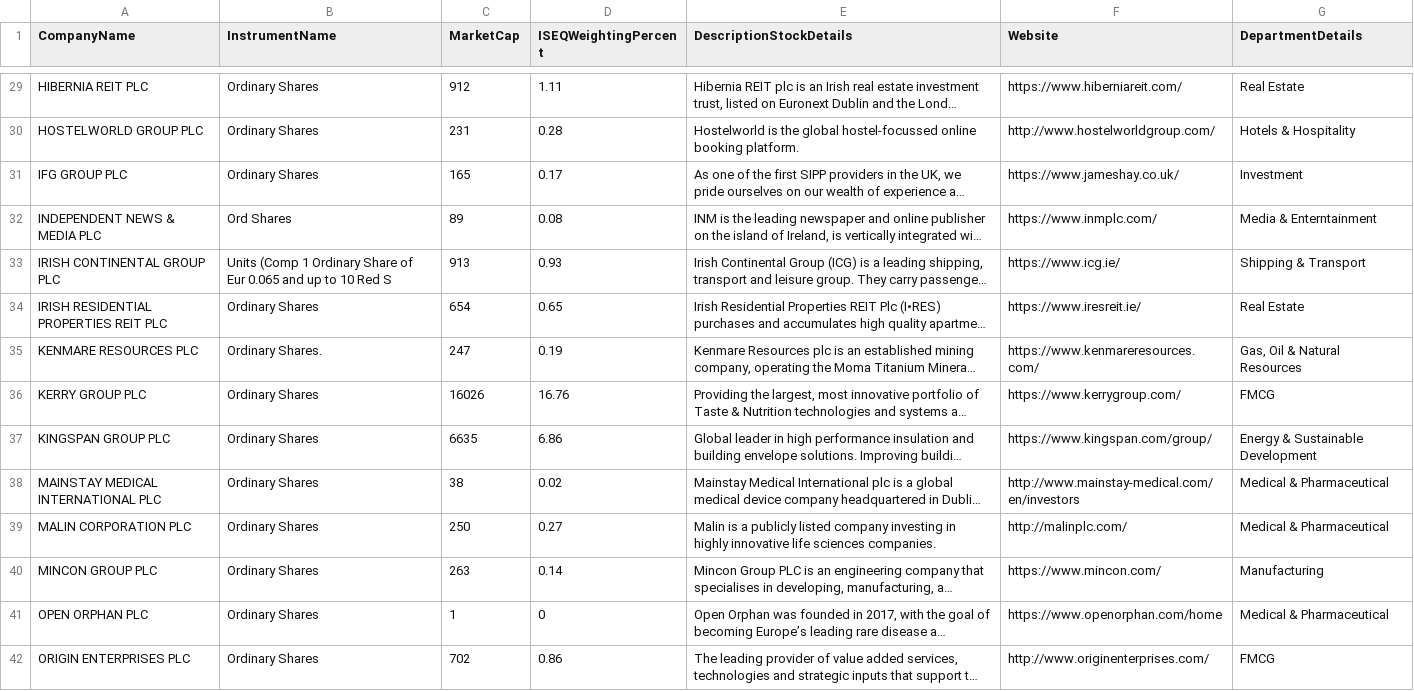
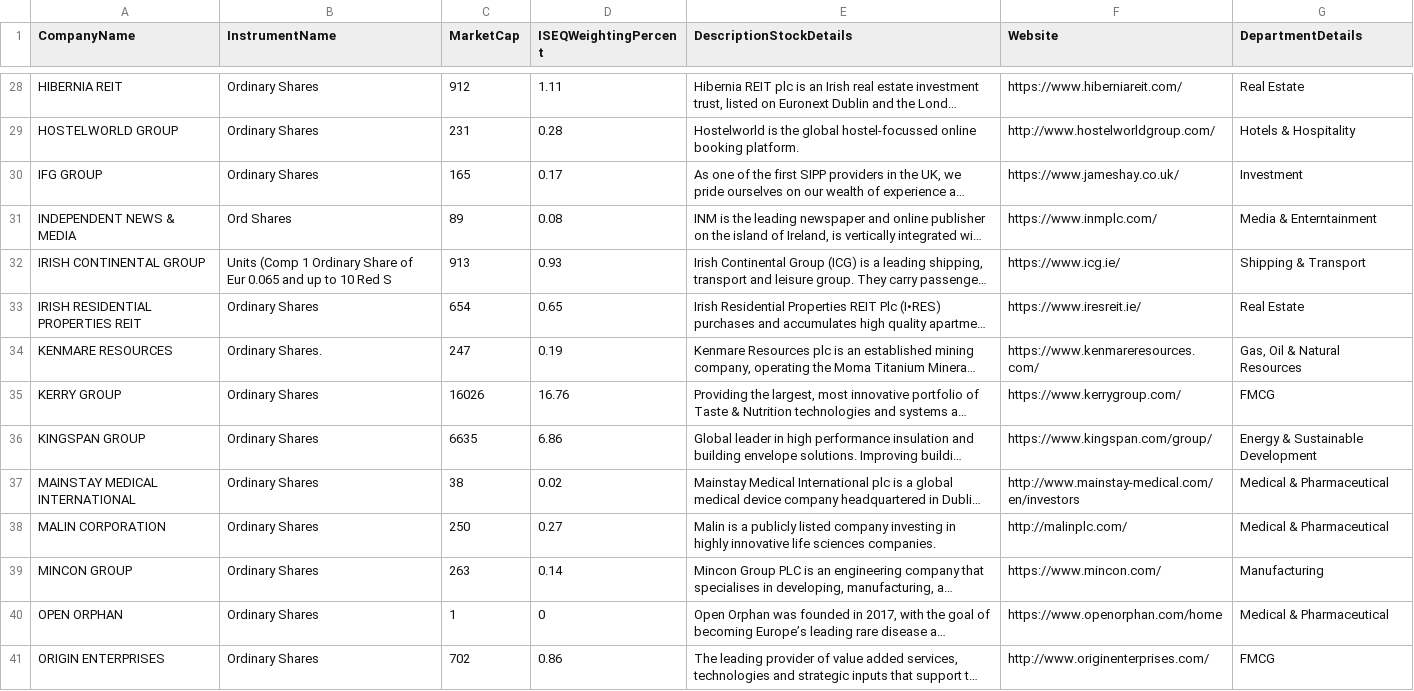
Before and after one commit to emil-sincliar/IrishStockMarketAnalysis, a CSV file: FinalCleanedData/StockDetails.csv, drawn as a sheet; only a part is shown, gaps mark what is left out; long unchanged cells end in …; addresses are those after the commit; the diff covers the shown part only; the diff names each change by its address in the sheet, - before the commit and + after, or states it on an @@ line.

```diff
--- a/FinalCleanedData/StockDetails.csv
+++ b/FinalCleanedData/StockDetails.csv
-A28 (CompanyName): HIBERNIA REIT PLC
+A28 (CompanyName): HIBERNIA REIT
-A29 (CompanyName): HOSTELWORLD GROUP PLC
+A29 (CompanyName): HOSTELWORLD GROUP
-A30 (CompanyName): IFG GROUP PLC
+A30 (CompanyName): IFG GROUP
-A31 (CompanyName): INDEPENDENT NEWS & MEDIA PLC
+A31 (CompanyName): INDEPENDENT NEWS & MEDIA
-A32 (CompanyName): IRISH CONTINENTAL GROUP PLC
+A32 (CompanyName): IRISH CONTINENTAL GROUP
-A33 (CompanyName): IRISH RESIDENTIAL PROPERTIES REIT PLC
+A33 (CompanyName): IRISH RESIDENTIAL PROPERTIES REIT
-A34 (CompanyName): KENMARE RESOURCES PLC
+A34 (CompanyName): KENMARE RESOURCES
-A35 (CompanyName): KERRY GROUP PLC
+A35 (CompanyName): KERRY GROUP
-A36 (CompanyName): KINGSPAN GROUP PLC
+A36 (CompanyName): KINGSPAN GROUP
-A37 (CompanyName): MAINSTAY MEDICAL INTERNATIONAL PLC
+A37 (CompanyName): MAINSTAY MEDICAL INTERNATIONAL
-A38 (CompanyName): MALIN CORPORATION PLC
+A38 (CompanyName): MALIN CORPORATION
-A39 (CompanyName): MINCON GROUP PLC
+A39 (CompanyName): MINCON GROUP
-A40 (CompanyName): OPEN ORPHAN PLC
+A40 (CompanyName): OPEN ORPHAN
-A41 (CompanyName): ORIGIN ENTERPRISES PLC
+A41 (CompanyName): ORIGIN ENTERPRISES
```
Also changed, not shown: 1 removed row and 41 edited cells elsewhere in this file, FinalCleanedData/ISEQOverallHistorical.csv, FinalCleanedData/IrishTimesEnvior.csv, 8 other files.
